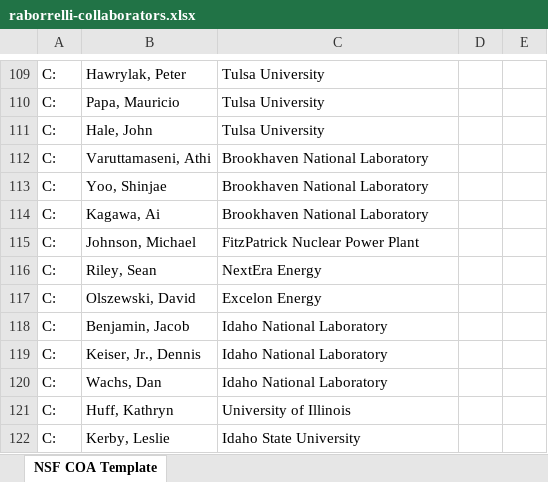
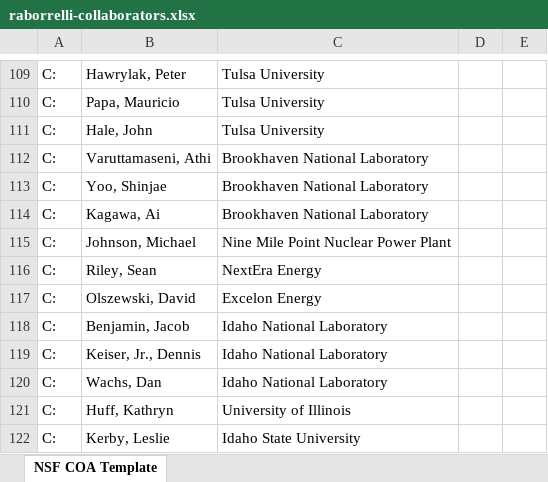
Before and after one commit to TheDoctorRAB/TheDoctorRAB.github.io, an Excel workbook: pages/raborrelli-collaborators.xlsx, sheet NSF COA Template, drawn as a sheet; only a part is shown, gaps mark what is left out; values as stored, in another font and other column widths than the file's, no borders; table styles not drawn; the diff names each change by its address in the sheet, - before the commit and + after, or states it on an @@ line.

Commit message:
collabo

```diff
--- a/pages/raborrelli-collaborators.xlsx (sheet NSF COA Template)
+++ b/pages/raborrelli-collaborators.xlsx (sheet NSF COA Template)
-C115: FitzPatrick Nuclear Power Plant
+C115: Nine Mile Point Nuclear Power Plant
```
